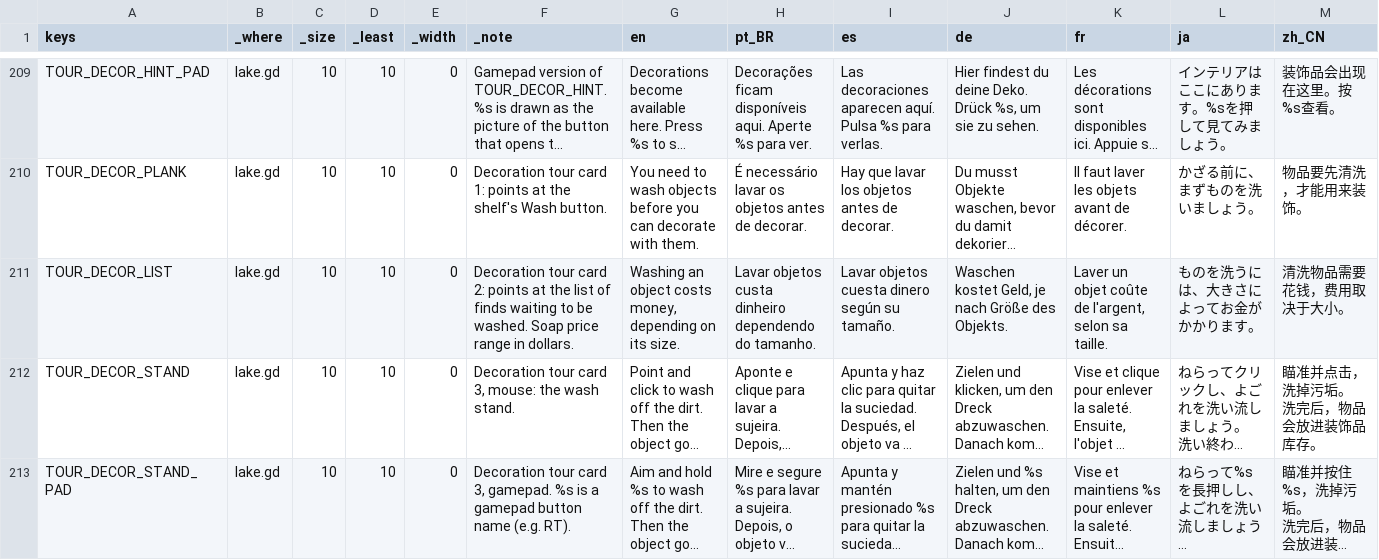
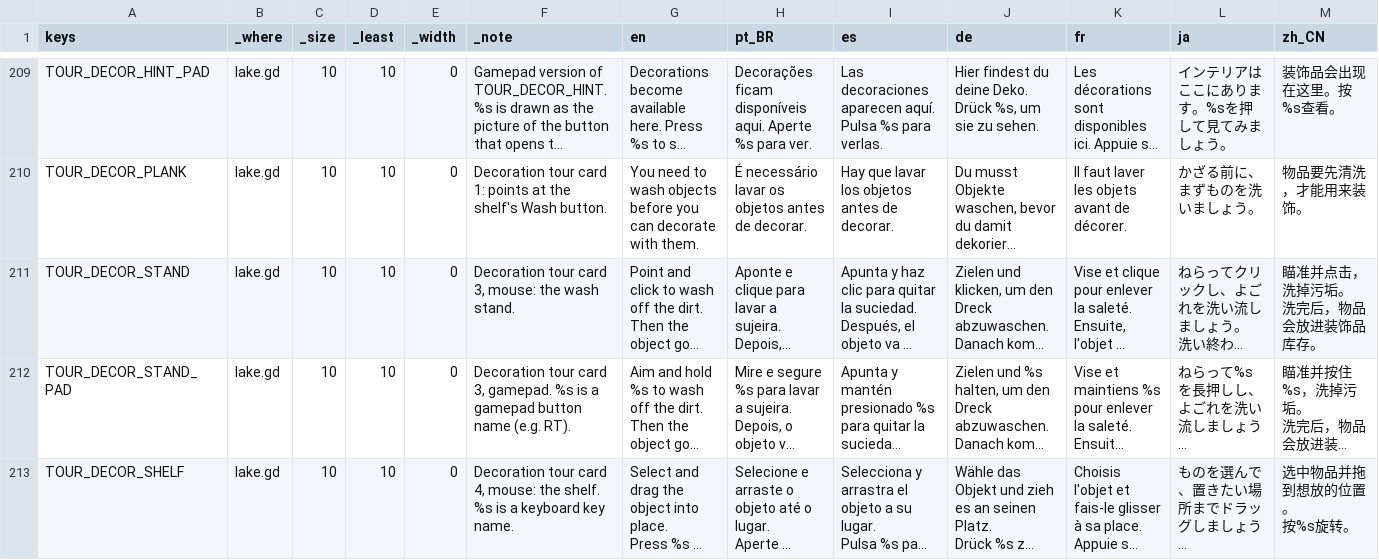
Before and after one commit to richardwolter/Games, a CSV file: My Dirty Little Lake/locale/translations.csv, drawn as a sheet; only a part is shown, gaps mark what is left out; the shorter side is filled out with more unchanged rows; long unchanged cells end in …; rows hold the shown columns only; the diff names each change by its address in the sheet, - before the commit and + after, or states it on an @@ line.

```diff
--- a/My Dirty Little Lake/locale/translations.csv
+++ b/My Dirty Little Lake/locale/translations.csv
-row 211: TOUR_DECOR_LIST | lake.gd | 10 | 10 | 0 | Decoration tour card 2: points at the list of finds waiting to be washed. Soap price range in dollars. | Washing an object costs money, depending on its size. | Lavar objetos custa dinheiro dependendo do tamanho. | Lavar objetos cuesta dinero según su tamaño. | Waschen kostet Geld, je nach Größe des Objekts. | Laver un objet coûte de l'argent, selon sa taille. | ものを洗うには、大きさによってお金がかかります。 | 清洗物品需要花钱，费用取决于大小。
```
Also changed, not shown: 33 other files.
